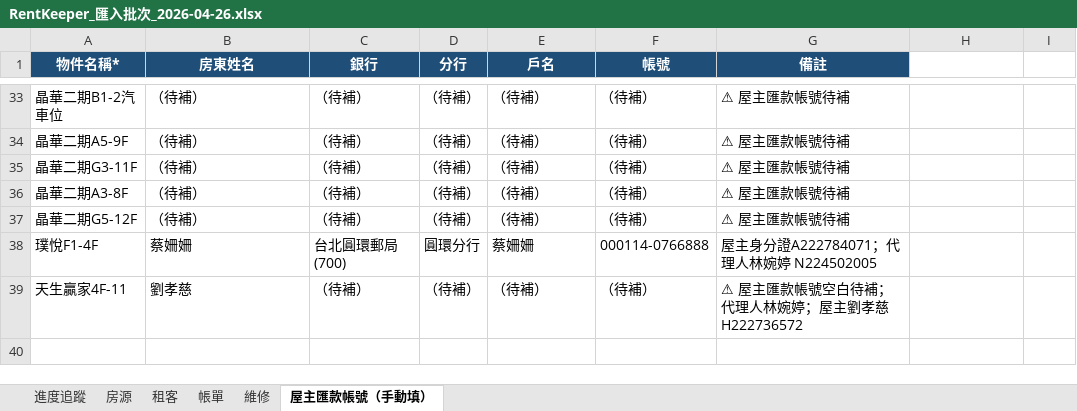
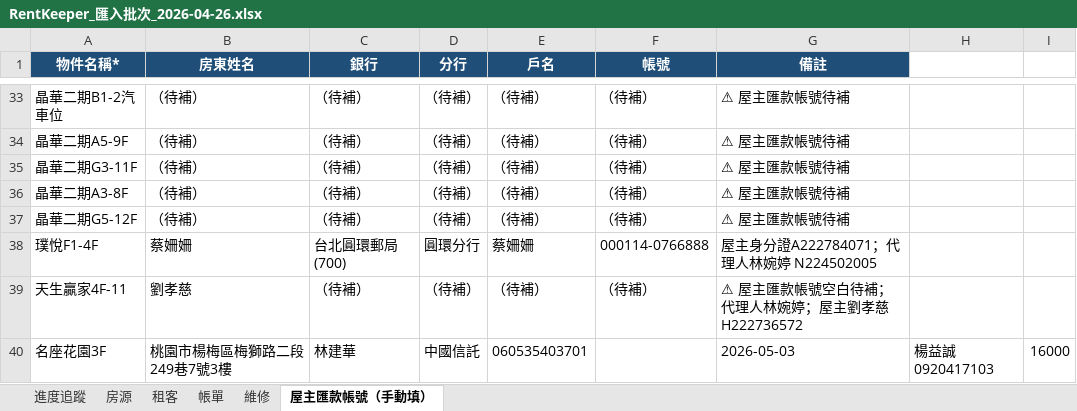
Before and after one commit to bawu95278-web/rentkeeper-collab, an Excel workbook: RentKeeper_匯入批次_2026-04-26.xlsx, sheet 屋主匯款帳號（手動填）, drawn as a sheet; only a part is shown, gaps mark what is left out; values as stored, in another font and other column widths than the file's, no borders; the diff names each change by its address in the sheet, - before the commit and + after, or states it on an @@ line.

```diff
--- a/RentKeeper_匯入批次_2026-04-26.xlsx (sheet 屋主匯款帳號（手動填）)
+++ b/RentKeeper_匯入批次_2026-04-26.xlsx (sheet 屋主匯款帳號（手動填）)
+row 40: 名座花園3F | 桃園市楊梅區梅獅路二段249巷7號3樓 | 林建華 | 中國信託 | 060535403701 |  | 2026-05-03 | 楊益誠 0920417103 | 16000
```
Also changed, not shown: sheet 房源, sheet 租客, sheet 進度追蹤, 2 other files.
